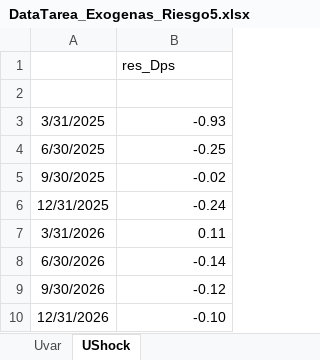
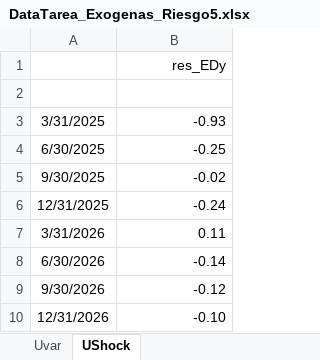
Before and after one commit to jamayat/CUECOPolMon, an Excel workbook: Tarea/DataTarea_Exogenas_Riesgo5.xlsx, sheet UShock, drawn as a sheet; values as stored, in another font and other column widths than the file's, no borders; the diff names each change by its address in the sheet, - before the commit and + after, or states it on an @@ line.

Commit message:
Riesgo5 actualizado

```diff
--- a/Tarea/DataTarea_Exogenas_Riesgo5.xlsx (sheet UShock)
+++ b/Tarea/DataTarea_Exogenas_Riesgo5.xlsx (sheet UShock)
-B1: res_Dps
+B1: res_EDy
-B1 alignment: left
+B1 alignment: right
```
